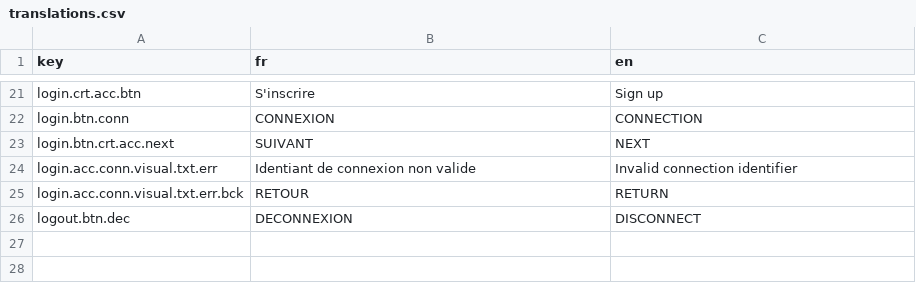
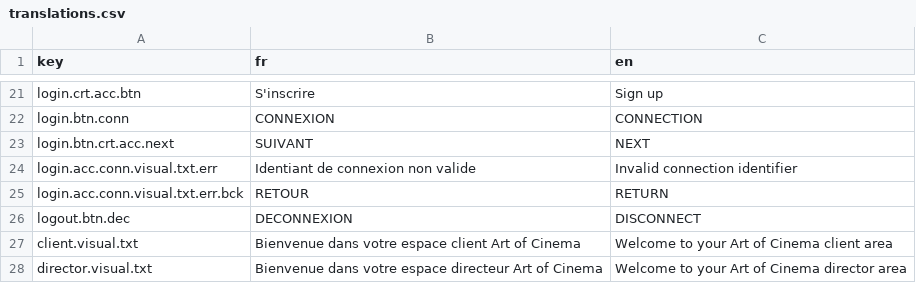
Before and after one commit to xen0r-star/ArtOfCinema, a CSV file: src/i18n/translations.csv, drawn as a sheet; only a part is shown, gaps mark what is left out; the diff names each change by its address in the sheet, - before the commit and + after, or states it on an @@ line.

```diff
--- a/src/i18n/translations.csv
+++ b/src/i18n/translations.csv
+row 27: client.visual.txt | Bienvenue dans votre espace client Art of Cinema | Welcome to your Art of Cinema client area
+row 28: director.visual.txt | Bienvenue dans votre espace directeur Art of Cinema | Welcome to your Art of Cinema director area
```
Also changed, not shown: 3 other files.
